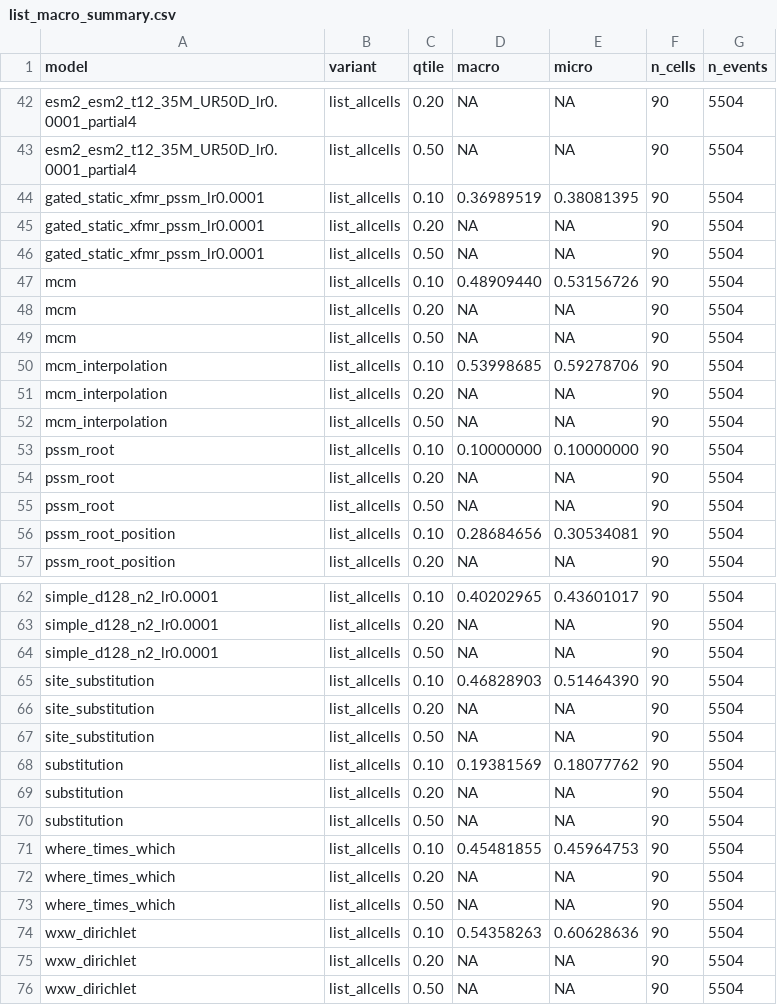
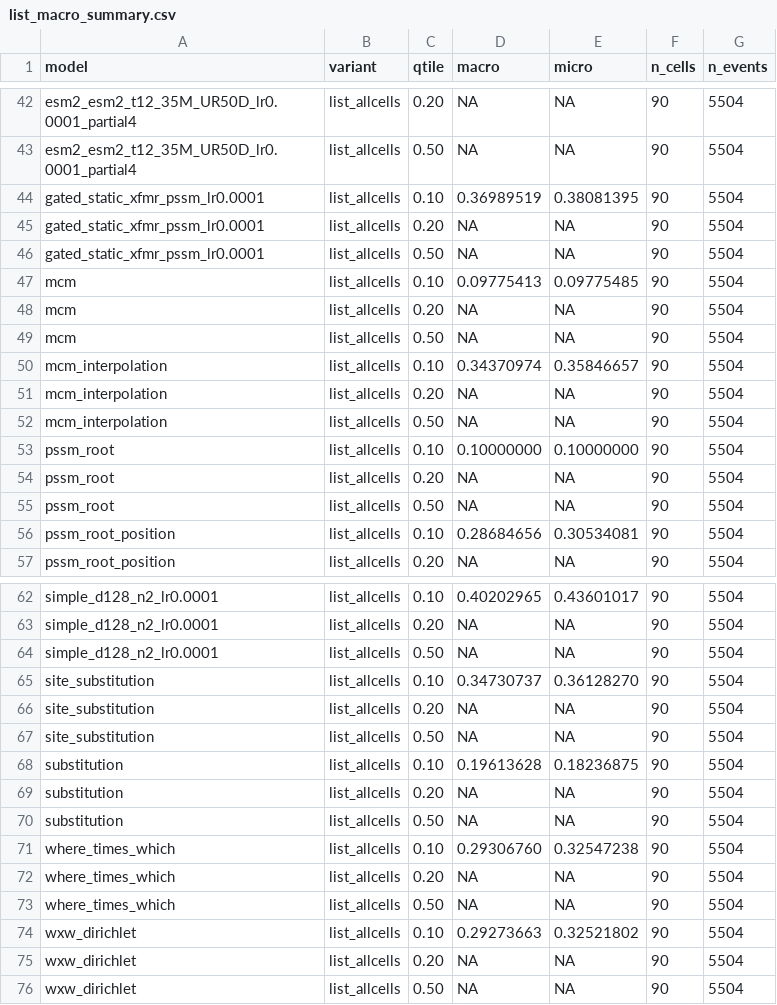
Before and after one commit to evo-design/antiGen, a CSV file: antiGen-figures/data/gating_cd1_dn_min100/2021-01-01/list_macro_summary.csv, drawn as a sheet; only a part is shown, gaps mark what is left out.

```diff
--- a/antiGen-figures/data/gating_cd1_dn_min100/2021-01-01/list_macro_summary.csv
+++ b/antiGen-figures/data/gating_cd1_dn_min100/2021-01-01/list_macro_summary.csv
@@ -46,6 +46,6 @@ gated_static_xfmr_pssm_lr0.0001,list_allcells,0.20,NA,NA,90,5504
 gated_static_xfmr_pssm_lr0.0001,list_allcells,0.50,NA,NA,90,5504
-mcm,list_allcells,0.10,0.48909440,0.53156726,90,5504
+mcm,list_allcells,0.10,0.09775413,0.09775485,90,5504
 mcm,list_allcells,0.20,NA,NA,90,5504
 mcm,list_allcells,0.50,NA,NA,90,5504
-mcm_interpolation,list_allcells,0.10,0.53998685,0.59278706,90,5504
+mcm_interpolation,list_allcells,0.10,0.34370974,0.35846657,90,5504
 mcm_interpolation,list_allcells,0.20,NA,NA,90,5504
@@ -64,12 +64,12 @@ simple_d128_n2_lr0.0001,list_allcells,0.20,NA,NA,90,5504
 simple_d128_n2_lr0.0001,list_allcells,0.50,NA,NA,90,5504
-site_substitution,list_allcells,0.10,0.46828903,0.51464390,90,5504
+site_substitution,list_allcells,0.10,0.34730737,0.36128270,90,5504
 site_substitution,list_allcells,0.20,NA,NA,90,5504
 site_substitution,list_allcells,0.50,NA,NA,90,5504
-substitution,list_allcells,0.10,0.19381569,0.18077762,90,5504
+substitution,list_allcells,0.10,0.19613628,0.18236875,90,5504
 substitution,list_allcells,0.20,NA,NA,90,5504
 substitution,list_allcells,0.50,NA,NA,90,5504
-where_times_which,list_allcells,0.10,0.45481855,0.45964753,90,5504
+where_times_which,list_allcells,0.10,0.29306760,0.32547238,90,5504
 where_times_which,list_allcells,0.20,NA,NA,90,5504
 where_times_which,list_allcells,0.50,NA,NA,90,5504
-wxw_dirichlet,list_allcells,0.10,0.54358263,0.60628636,90,5504
+wxw_dirichlet,list_allcells,0.10,0.29273663,0.32521802,90,5504
 wxw_dirichlet,list_allcells,0.20,NA,NA,90,5504
```
Also changed, not shown: antiGen-figures/data/gating_cd1_dn_min100/2020-04-01/list_macro_summary.csv, antiGen-figures/data/gating_cd1_dn_min100/2020-07-01/list_macro_summary.csv, 36 other files.
